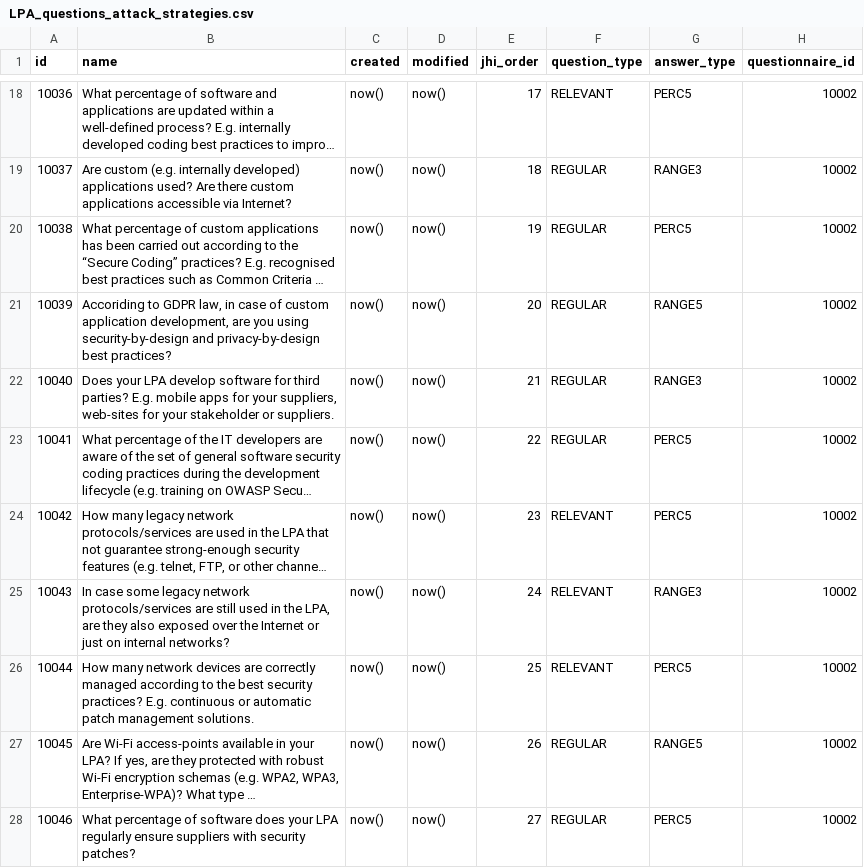
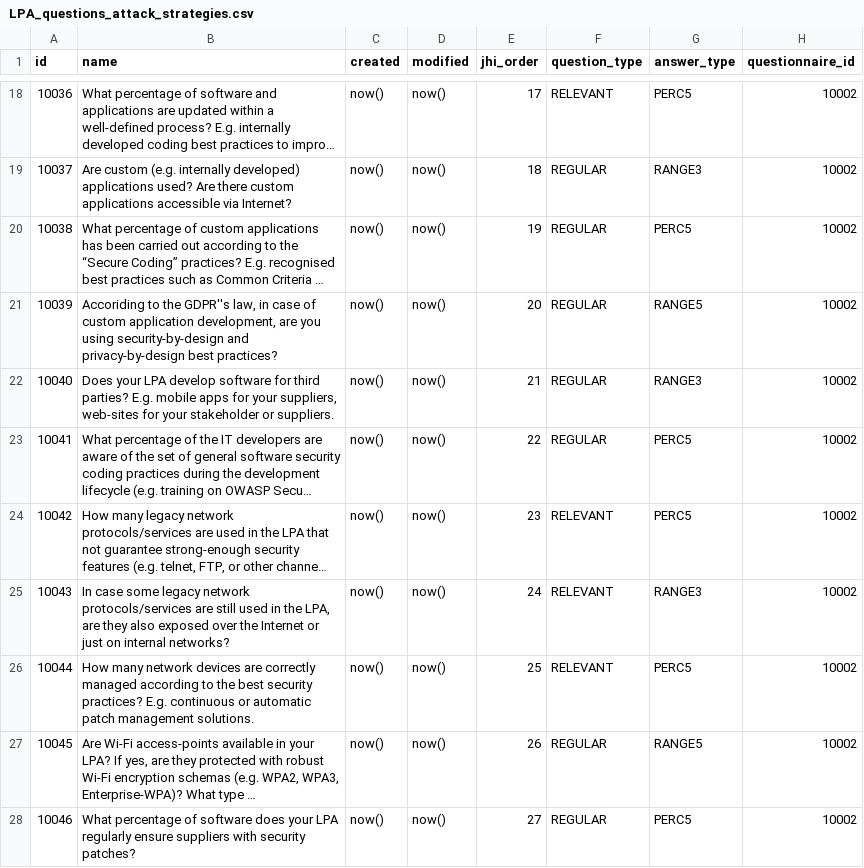
Before and after one commit to rating-eu/rating_v1, a CSV file: src/main/resources/config/liquibase/LPA_questions_attack_strategies.csv, drawn as a sheet; only a part is shown, gaps mark what is left out; long unchanged cells end in …; the diff names each change by its address in the sheet, - before the commit and + after, or states it on an @@ line.

Commit message:
+Fix VulnerabilityAssessment question's typo (Liquibase)

```diff
--- a/src/main/resources/config/liquibase/LPA_questions_attack_strategies.csv
+++ b/src/main/resources/config/liquibase/LPA_questions_attack_strategies.csv
-B21 (name): Accoriding to GDPR law, in…
+B21 (name): Accoriding to the GDPR''s law, in…
```
Also changed, not shown: src/main/resources/config/liquibase/questions_attack_strategies.csv, 1 other file.
